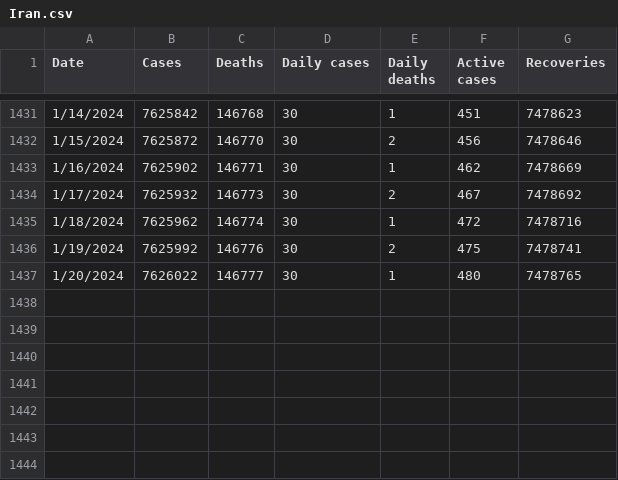
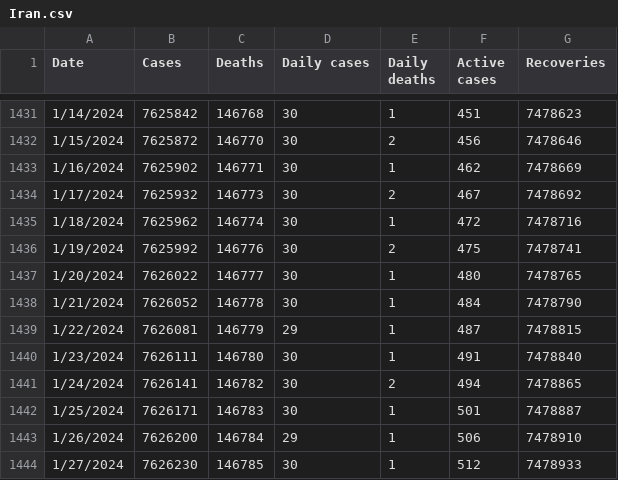
Before and after one commit to DailyCovidCases/covid19-active-cases, a CSV file: covid_19_data/Iran.csv, drawn as a sheet; only a part is shown, gaps mark what is left out.

Commit message:
Add files via upload

```diff
--- a/covid_19_data/Iran.csv
+++ b/covid_19_data/Iran.csv
@@ -1437 +1437,8 @@ Date,Cases,Deaths,Daily cases,Daily deaths,Active cases,Recoveries
 1/20/2024,7626022,146777,30,1,480,7478765
+1/21/2024,7626052,146778,30,1,484,7478790
+1/22/2024,7626081,146779,29,1,487,7478815
+1/23/2024,7626111,146780,30,1,491,7478840
+1/24/2024,7626141,146782,30,2,494,7478865
+1/25/2024,7626171,146783,30,1,501,7478887
+1/26/2024,7626200,146784,29,1,506,7478910
+1/27/2024,7626230,146785,30,1,512,7478933
```
